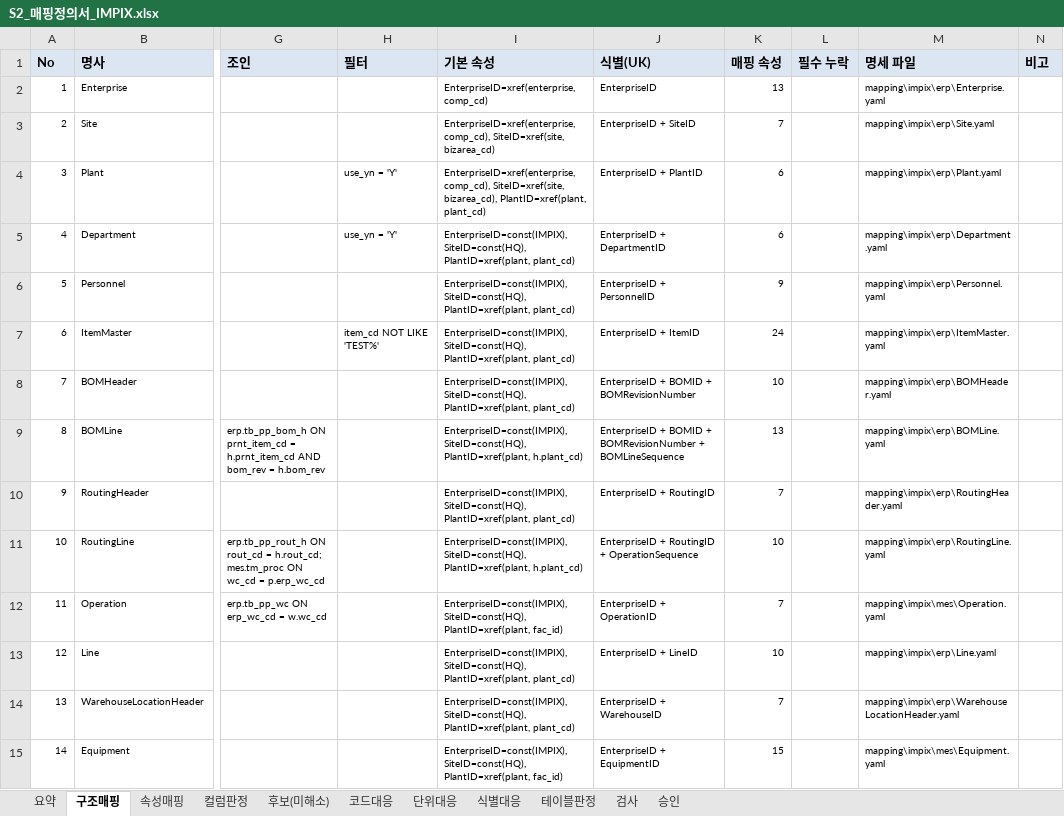
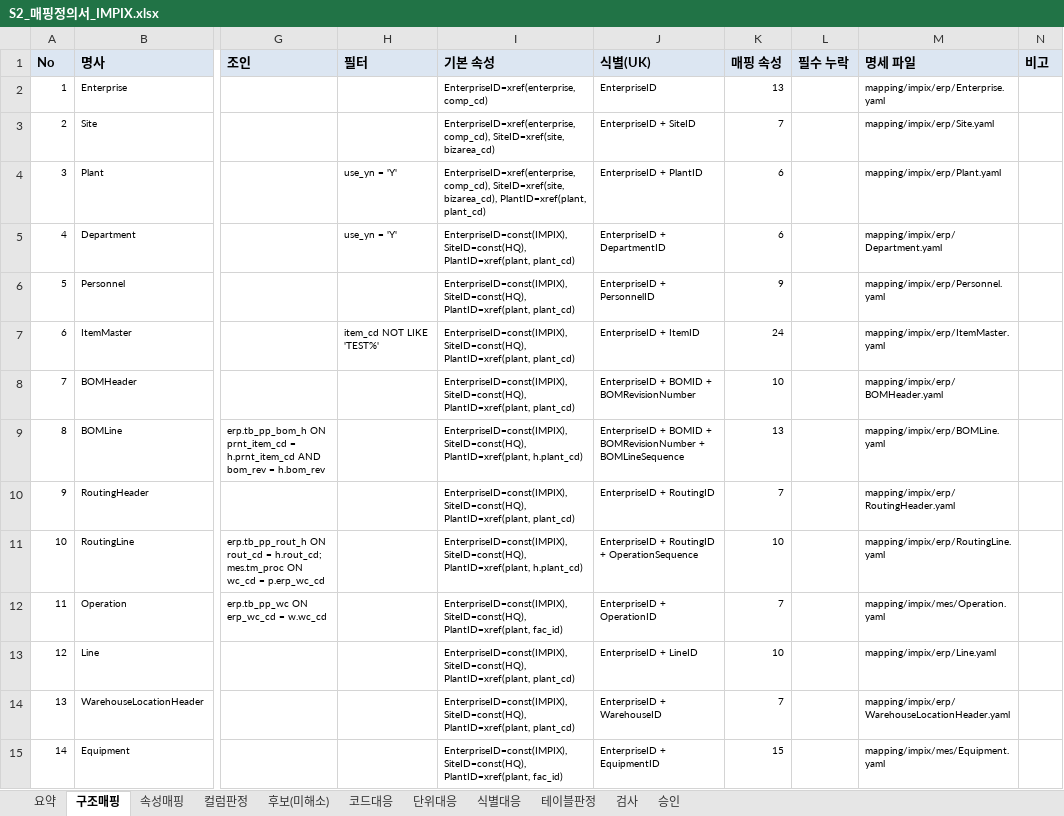
Before and after one commit to harris0709/ksx-platform, an Excel workbook: mapping/impix/S2_매핑정의서_IMPIX.xlsx, sheet 구조매핑, drawn as a sheet; only a part is shown, gaps mark what is left out; values as stored, in another font and other column widths than the file's, no borders; the diff covers the shown part only; the diff names each change by its address in the sheet, - before the commit and + after, or states it on an @@ line.

```diff
--- a/mapping/impix/S2_매핑정의서_IMPIX.xlsx (sheet 구조매핑)
+++ b/mapping/impix/S2_매핑정의서_IMPIX.xlsx (sheet 구조매핑)
-M2 (명세 파일): mapping\impix\erp\Enterprise.yaml
+M2 (명세 파일): mapping/impix/erp/Enterprise.yaml
-M3 (명세 파일): mapping\impix\erp\Site.yaml
+M3 (명세 파일): mapping/impix/erp/Site.yaml
-M4 (명세 파일): mapping\impix\erp\Plant.yaml
+M4 (명세 파일): mapping/impix/erp/Plant.yaml
-M5 (명세 파일): mapping\impix\erp\Department.yaml
+M5 (명세 파일): mapping/impix/erp/Department.yaml
-M6 (명세 파일): mapping\impix\erp\Personnel.yaml
+M6 (명세 파일): mapping/impix/erp/Personnel.yaml
-M7 (명세 파일): mapping\impix\erp\ItemMaster.yaml
+M7 (명세 파일): mapping/impix/erp/ItemMaster.yaml
-M8 (명세 파일): mapping\impix\erp\BOMHeader.yaml
+M8 (명세 파일): mapping/impix/erp/BOMHeader.yaml
-M9 (명세 파일): mapping\impix\erp\BOMLine.yaml
+M9 (명세 파일): mapping/impix/erp/BOMLine.yaml
-M10 (명세 파일): mapping\impix\erp\RoutingHeader.yaml
+M10 (명세 파일): mapping/impix/erp/RoutingHeader.yaml
-M11 (명세 파일): mapping\impix\erp\RoutingLine.yaml
+M11 (명세 파일): mapping/impix/erp/RoutingLine.yaml
-M12 (명세 파일): mapping\impix\mes\Operation.yaml
+M12 (명세 파일): mapping/impix/mes/Operation.yaml
-M13 (명세 파일): mapping\impix\erp\Line.yaml
+M13 (명세 파일): mapping/impix/erp/Line.yaml
-M14 (명세 파일): mapping\impix\erp\WarehouseLocationHeader.yaml
+M14 (명세 파일): mapping/impix/erp/WarehouseLocationHeader.yaml
-M15 (명세 파일): mapping\impix\mes\Equipment.yaml
+M15 (명세 파일): mapping/impix/mes/Equipment.yaml
```
Also changed, not shown: 3 added rows, 45 edited cells and row numbers in column A elsewhere in this sheet, sheet 속성매핑, sheet 컬럼판정, sheet 요약, extensions/impix/확장정의서.xlsx, 24 other files.
